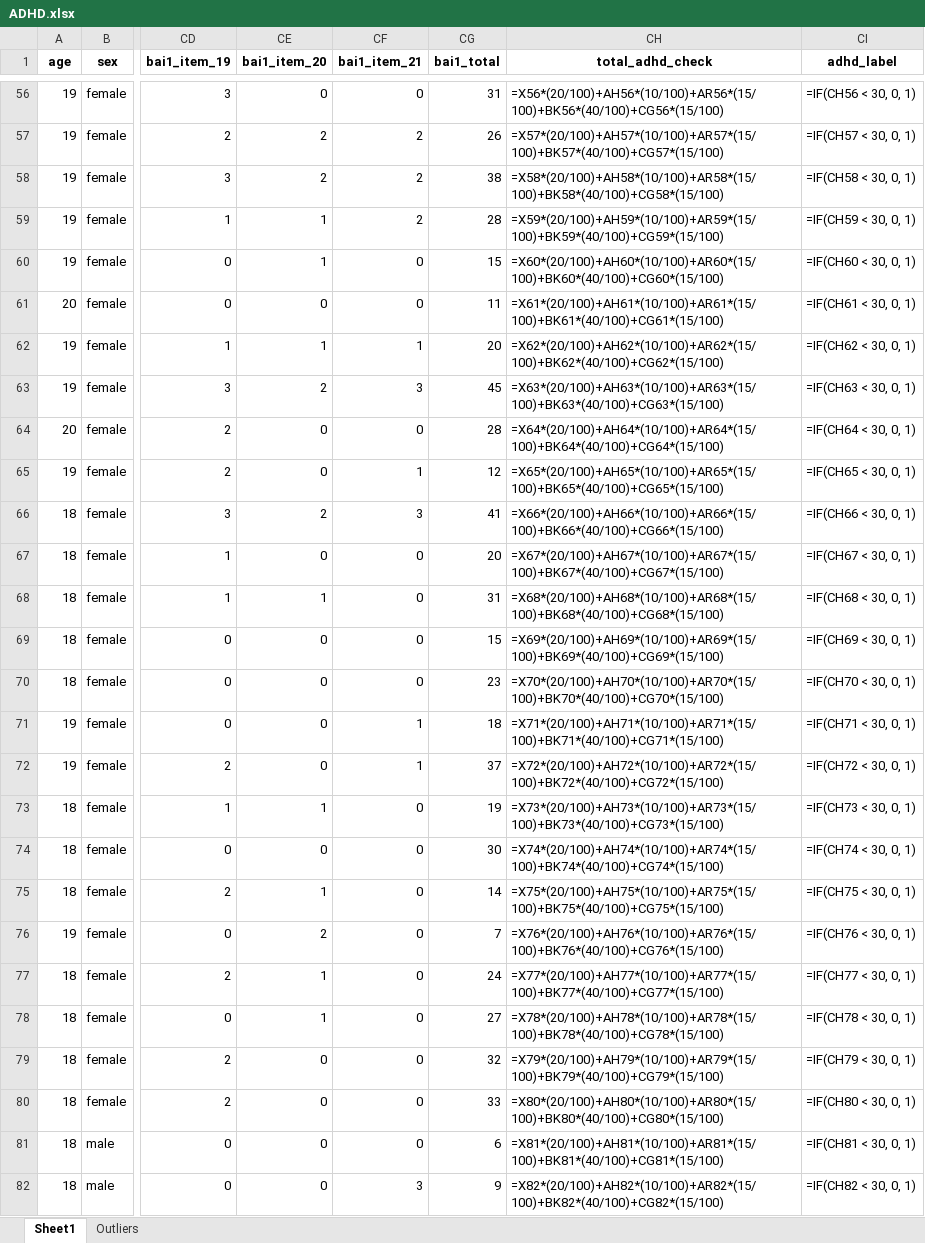
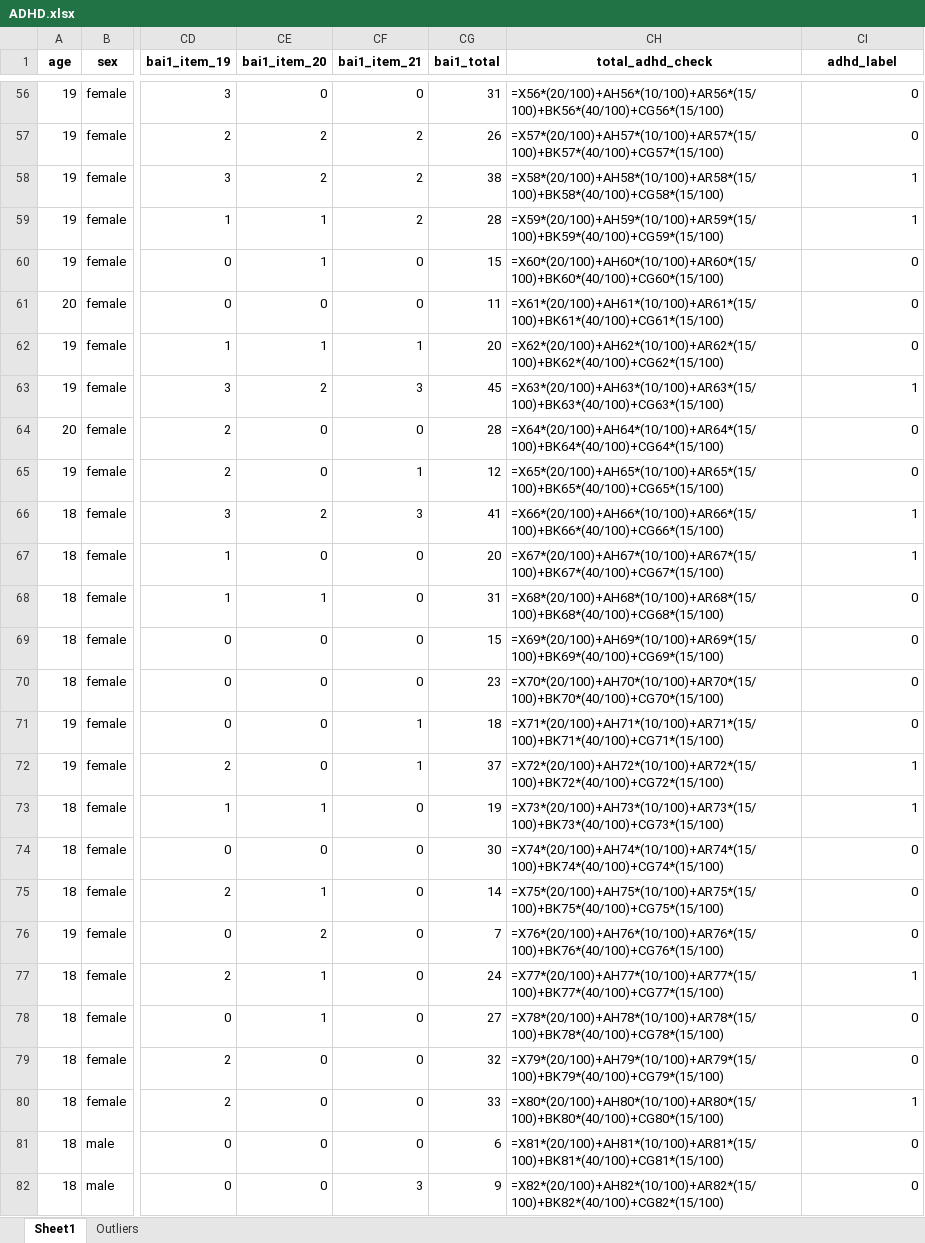
Before and after one commit to risya22008/mini-proyek-adhd, an Excel workbook: ADHD.xlsx, sheet Sheet1, drawn as a sheet; only a part is shown, gaps mark what is left out; values as stored, in another font and other column widths than the file's, no borders; formulas are shown in place of their values; the diff covers the shown part only; the diff names each change by its address in the sheet, - before the commit and + after, or states it on an @@ line.

Commit message:
Fix constructor method names in CustomKNN, CustomGaussianNB, and CustomScaler classes; update ADHD data in CSV file

```diff
--- a/ADHD.xlsx (sheet Sheet1)
+++ b/ADHD.xlsx (sheet Sheet1)
-CI56 (adhd_label): =IF(CH56 < 30, 0, 1)
+CI56 (adhd_label): 0
-CI57 (adhd_label): =IF(CH57 < 30, 0, 1)
+CI57 (adhd_label): 0
-CI58 (adhd_label): =IF(CH58 < 30, 0, 1)
+CI58 (adhd_label): 1
-CI59 (adhd_label): =IF(CH59 < 30, 0, 1)
+CI59 (adhd_label): 1
-CI60 (adhd_label): =IF(CH60 < 30, 0, 1)
+CI60 (adhd_label): 0
-CI61 (adhd_label): =IF(CH61 < 30, 0, 1)
+CI61 (adhd_label): 0
-CI62 (adhd_label): =IF(CH62 < 30, 0, 1)
+CI62 (adhd_label): 0
-CI63 (adhd_label): =IF(CH63 < 30, 0, 1)
+CI63 (adhd_label): 1
-CI64 (adhd_label): =IF(CH64 < 30, 0, 1)
+CI64 (adhd_label): 0
-CI65 (adhd_label): =IF(CH65 < 30, 0, 1)
+CI65 (adhd_label): 0
-CI66 (adhd_label): =IF(CH66 < 30, 0, 1)
+CI66 (adhd_label): 1
-CI67 (adhd_label): =IF(CH67 < 30, 0, 1)
+CI67 (adhd_label): 1
-CI68 (adhd_label): =IF(CH68 < 30, 0, 1)
+CI68 (adhd_label): 0
-CI69 (adhd_label): =IF(CH69 < 30, 0, 1)
+CI69 (adhd_label): 0
-CI70 (adhd_label): =IF(CH70 < 30, 0, 1)
+CI70 (adhd_label): 0
-CI71 (adhd_label): =IF(CH71 < 30, 0, 1)
+CI71 (adhd_label): 0
-CI72 (adhd_label): =IF(CH72 < 30, 0, 1)
+CI72 (adhd_label): 1
-CI73 (adhd_label): =IF(CH73 < 30, 0, 1)
+CI73 (adhd_label): 1
-CI74 (adhd_label): =IF(CH74 < 30, 0, 1)
+CI74 (adhd_label): 0
-CI75 (adhd_label): =IF(CH75 < 30, 0, 1)
+CI75 (adhd_label): 0
-CI76 (adhd_label): =IF(CH76 < 30, 0, 1)
+CI76 (adhd_label): 0
-CI77 (adhd_label): =IF(CH77 < 30, 0, 1)
+CI77 (adhd_label): 1
-CI78 (adhd_label): =IF(CH78 < 30, 0, 1)
+CI78 (adhd_label): 0
-CI79 (adhd_label): =IF(CH79 < 30, 0, 1)
+CI79 (adhd_label): 0
-CI80 (adhd_label): =IF(CH80 < 30, 0, 1)
+CI80 (adhd_label): 1
-CI81 (adhd_label): =IF(CH81 < 30, 0, 1)
+CI81 (adhd_label): 0
-CI82 (adhd_label): =IF(CH82 < 30, 0, 1)
+CI82 (adhd_label): 0
```
Also changed, not shown: 479 edited cells elsewhere in this sheet, 2 other files.
